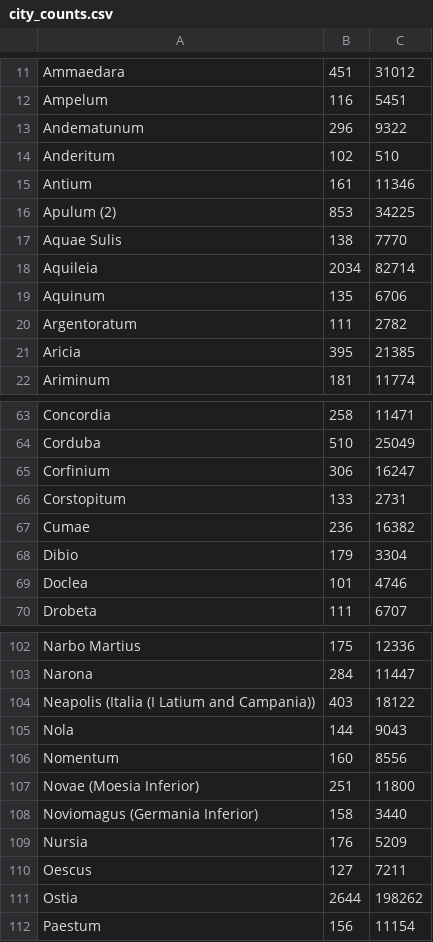
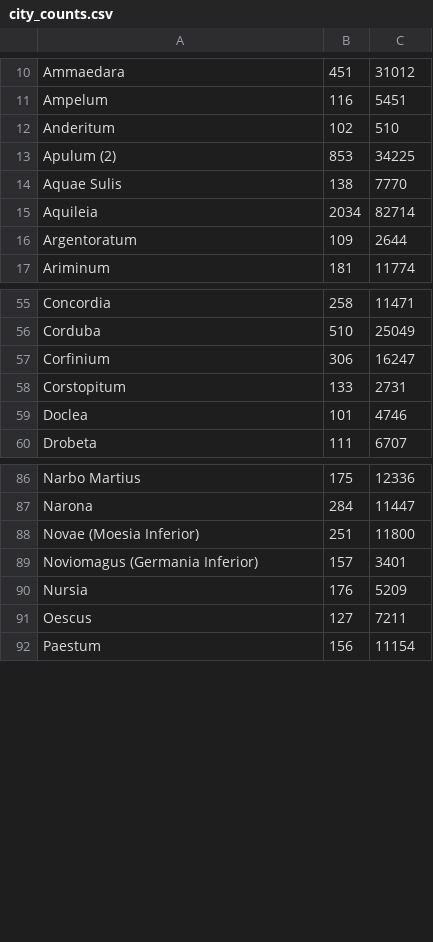
Before and after one commit to saross/inscriptions, a CSV file: city_counts.csv, drawn as a sheet; only a part is shown, gaps mark what is left out; the diff covers the shown part only.

```diff
--- a/city_counts.csv
+++ b/city_counts.csv
@@ -12,5 +11,3 @@ Ammaedara,451,31012
 Ampelum,116,5451
-Andematunum,296,9322
 Anderitum,102,510
-Antium,161,11346
 Apulum (2),853,34225
@@ -18,5 +15,3 @@ Aquae Sulis,138,7770
 Aquileia,2034,82714
-Aquinum,135,6706
-Argentoratum,111,2782
-Aricia,395,21385
+Argentoratum,109,2644
 Ariminum,181,11774
@@ -66,4 +58,2 @@ Corfinium,306,16247
 Corstopitum,133,2731
-Cumae,236,16382
-Dibio,179,3304
 Doclea,101,4746
@@ -103,10 +87,6 @@ Narbo Martius,175,12336
 Narona,284,11447
-Neapolis (Italia (I Latium and Campania)),403,18122
-Nola,144,9043
-Nomentum,160,8556
 Novae (Moesia Inferior),251,11800
-Noviomagus (Germania Inferior),158,3440
+Noviomagus (Germania Inferior),157,3401
 Nursia,176,5209
 Oescus,127,7211
-Ostia,2644,198262
 Paestum,156,11154
```
Also changed, not shown: 21 removed rows and 6 edited cells elsewhere in this file, data/city_aggregated.csv, data/province_aggregated.csv, 5 other files.
